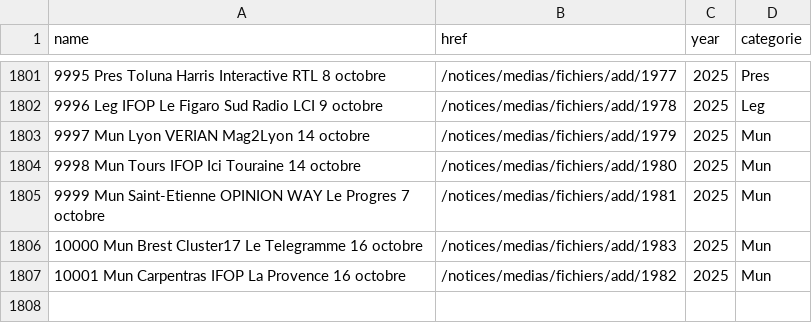
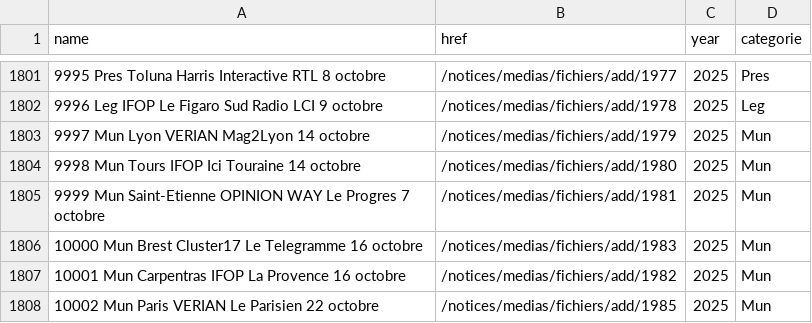
Before and after one commit to MieuxVoter/sondages-commission-index, a CSV file: base.csv, drawn as a sheet; only a part is shown, gaps mark what is left out.

```diff
--- a/base.csv
+++ b/base.csv
@@ -1807 +1807,2 @@ name,href,year,categorie
 10001 Mun Carpentras IFOP La Provence 16 octobre,/notices/medias/fichiers/add/1982,2025,Mun
+10002 Mun Paris VERIAN Le Parisien 22 octobre,/notices/medias/fichiers/add/1985,2025,Mun
```
Also changed, not shown: notices_catalog.csv, 1 other file.
